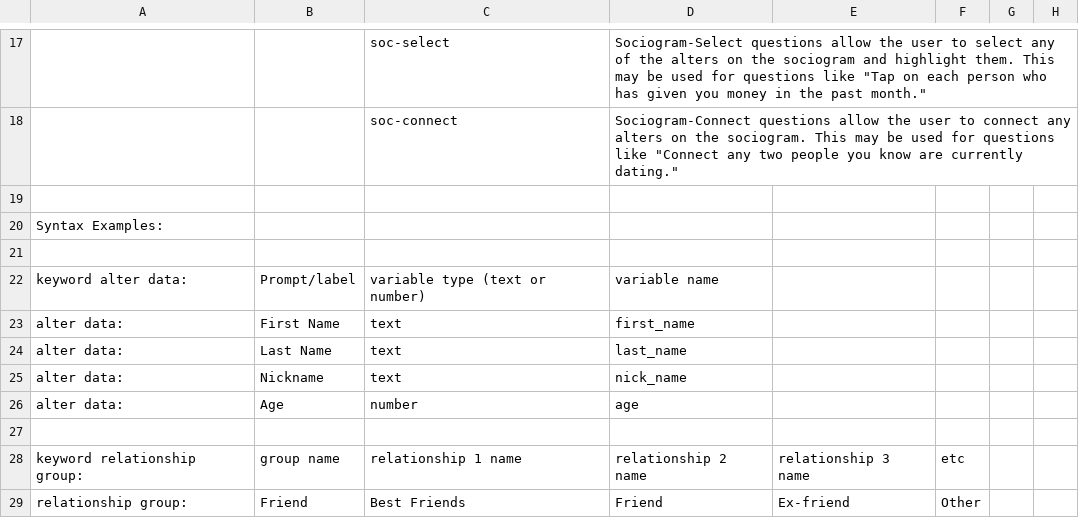
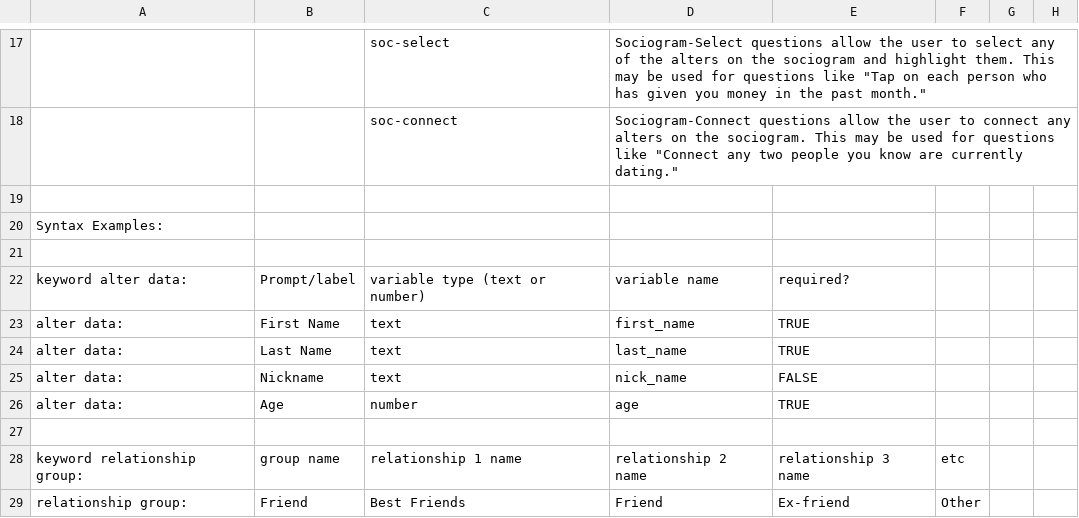
Before and after one commit to dylPeters15/Network-Canvas, a CSV file: basic_format.csv, drawn as a sheet; only a part is shown, gaps mark what is left out; the diff names each change by its address in the sheet, - before the commit and + after, or states it on an @@ line.

Commit message:
Able to specify which values are required in name generate data.

```diff
--- a/basic_format.csv
+++ b/basic_format.csv
-E22: (empty)
+E22: required?
-E23:E24: (empty)
+E23:E24: TRUE
-E25: (empty)
+E25: FALSE
-E26: (empty)
+E26: TRUE
```
Also changed, not shown: 1 other file.
